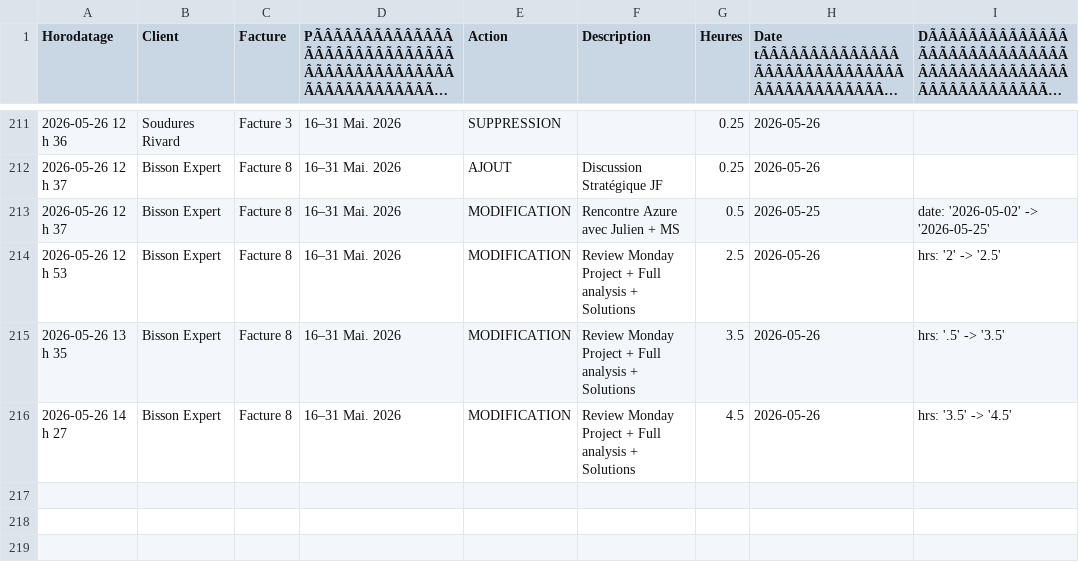
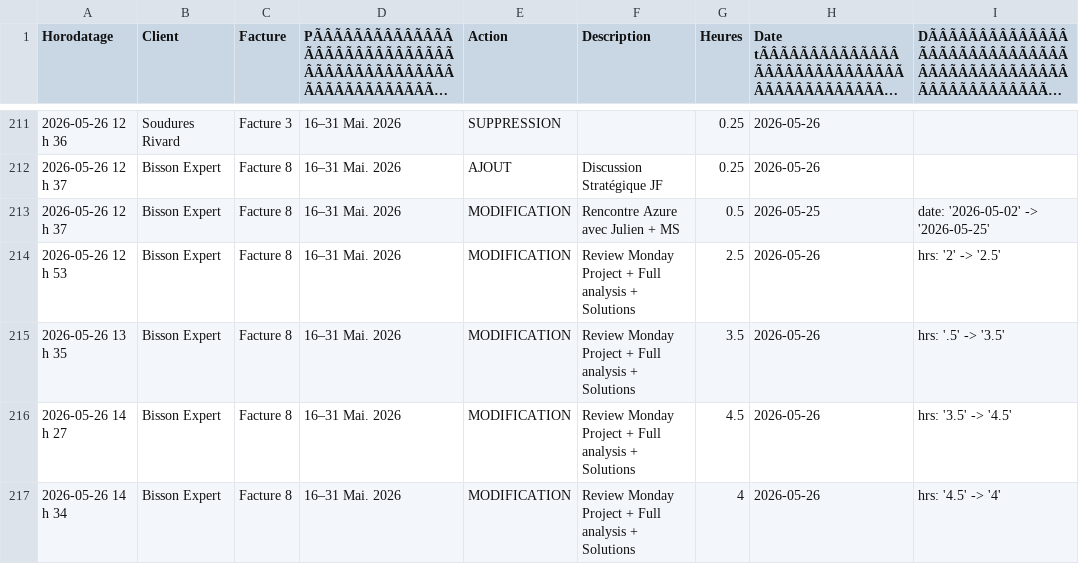
Before and after one commit to kchaouche17/billing-app, a CSV file: bisson-expert/logs/activity-log.csv, drawn as a sheet; only a part is shown, gaps mark what is left out; long unchanged cells end in …; the diff names each change by its address in the sheet, - before the commit and + after, or states it on an @@ line.

Commit message:
Activity log: 1 event

```diff
--- a/bisson-expert/logs/activity-log.csv
+++ b/bisson-expert/logs/activity-log.csv
+row 217: 2026-05-26 14 h 34 | Bisson Expert | Facture 8 | 16–31 Mai. 2026 | MODIFICATION | Review Monday Project + Full analysis + Solutions | 4 | 2026-05-26 | hrs: '4.5' -> '4'
```
